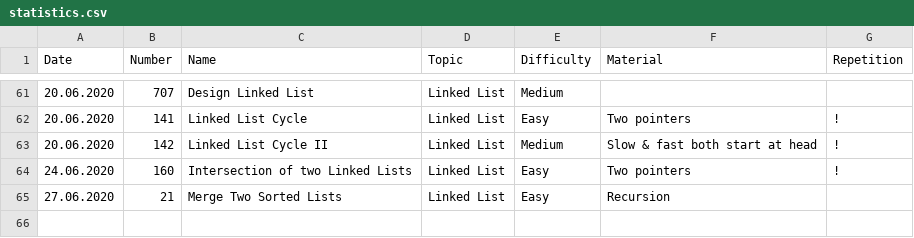
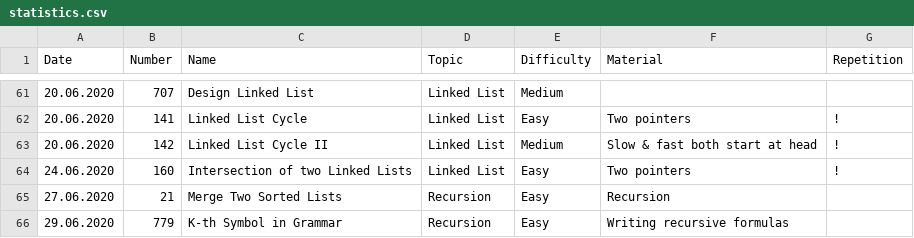
Before and after one commit to ivantishchenko/computer-science, a CSV file: leetCode/statistics.csv, drawn as a sheet; only a part is shown, gaps mark what is left out.

```diff
--- a/leetCode/statistics.csv
+++ b/leetCode/statistics.csv
@@ -64,2 +64,3 @@ Date,Number,Name,Topic,Difficulty,Material,Repetition
 24.06.2020,160,Intersection of two Linked Lists,Linked List,Easy,Two pointers,!
-27.06.2020,21,Merge Two Sorted Lists,Linked List,Easy,Recursion,
+27.06.2020,21,Merge Two Sorted Lists,Recursion ,Easy,Recursion,
+29.06.2020,779,K-th Symbol in Grammar,Recursion ,Easy,Writing recursive formulas,
```
Also changed, not shown: 1 other file.
